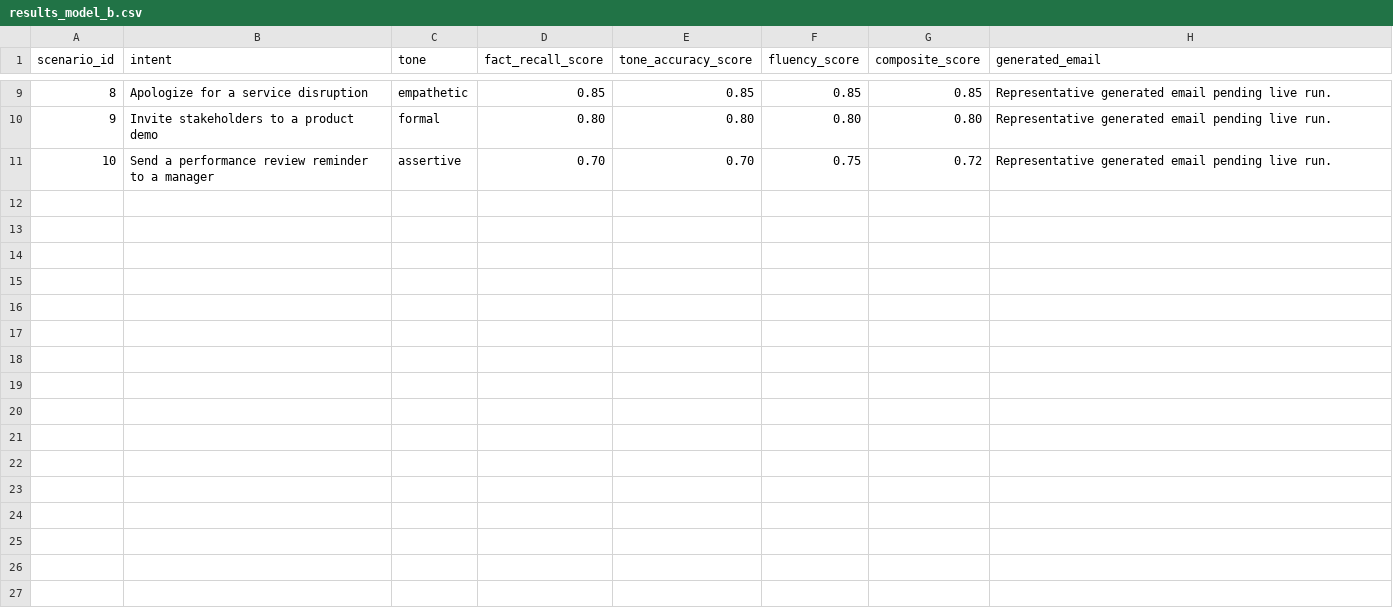
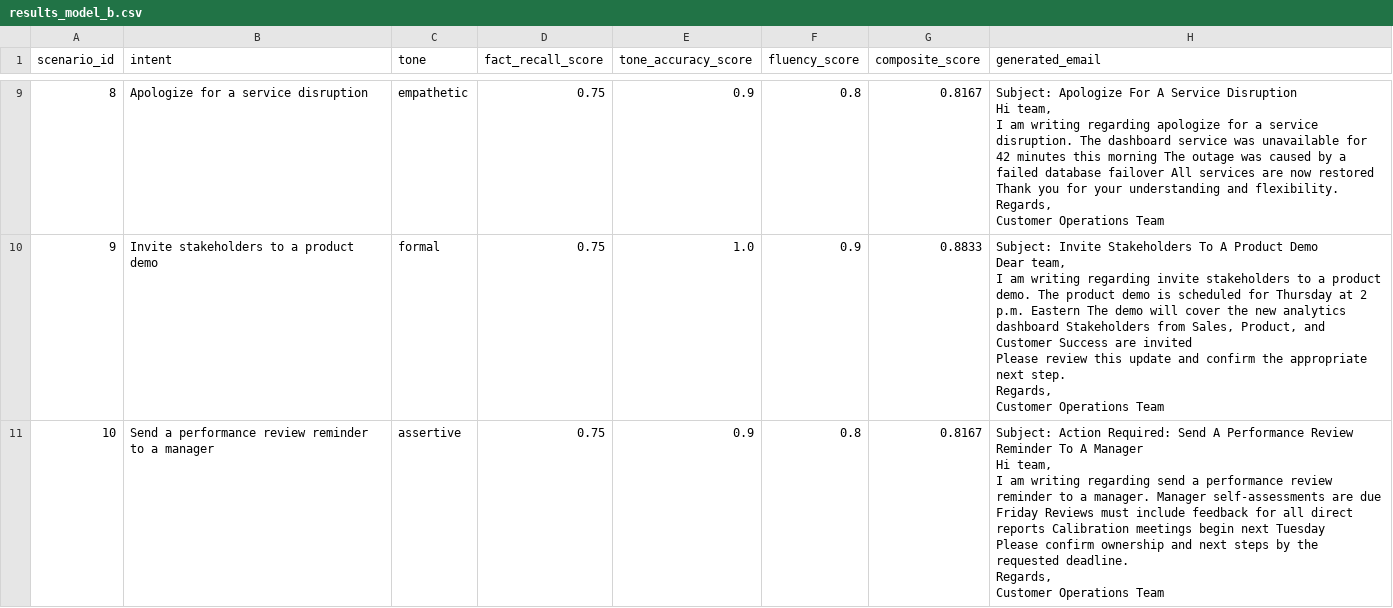
Before and after one commit to ratulsaha2021/email-generation-assistant, a CSV file: results/results_model_b.csv, drawn as a sheet; only a part is shown, gaps mark what is left out; the diff covers the shown part only.

```diff
--- a/results/results_model_b.csv
+++ b/results/results_model_b.csv
@@ -9,3 +72,30 @@ scenario_id,intent,tone,fact_recall_score,tone_accuracy_score,fluency_score,comp
-8,Apologize for a service disruption,empathetic,0.85,0.85,0.85,0.85,Representative generated email pending live run.
-9,Invite stakeholders to a product demo,formal,0.80,0.80,0.80,0.80,Representative generated email pending live run.
-10,Send a performance review reminder to a manager,assertive,0.70,0.70,0.75,0.72,Representative generated email pending live run.
+8,Apologize for a service disruption,empathetic,0.75,0.9,0.8,0.8167,"Subject: Apologize For A Service Disruption
+
+Hi team,
+
+I am writing regarding apologize for a service disruption. The dashboard service was unavailable for 42 minutes this morning The outage was caused by a failed database failover All services are now restored
+
+Thank you for your understanding and flexibility.
+
+Regards,
+Customer Operations Team"
+9,Invite stakeholders to a product demo,formal,0.75,1.0,0.9,0.8833,"Subject: Invite Stakeholders To A Product Demo
+
+Dear team,
+
+I am writing regarding invite stakeholders to a product demo. The product demo is scheduled for Thursday at 2 p.m. Eastern The demo will cover the new analytics dashboard Stakeholders from Sales, Product, and Customer Success are invited
+
+Please review this update and confirm the appropriate next step.
+
+Regards,
+Customer Operations Team"
+10,Send a performance review reminder to a manager,assertive,0.75,0.9,0.8,0.8167,"Subject: Action Required: Send A Performance Review Reminder To A Manager
+
+Hi team,
+
+I am writing regarding send a performance review reminder to a manager. Manager self-assessments are due Friday Reviews must include feedback for all direct reports Calibration meetings begin next Tuesday
+
+Please confirm ownership and next steps by the requested deadline.
+
+Regards,
+Customer Operations Team"
```
Also changed, not shown: 33 edited cells elsewhere in this file, 6 other files.
